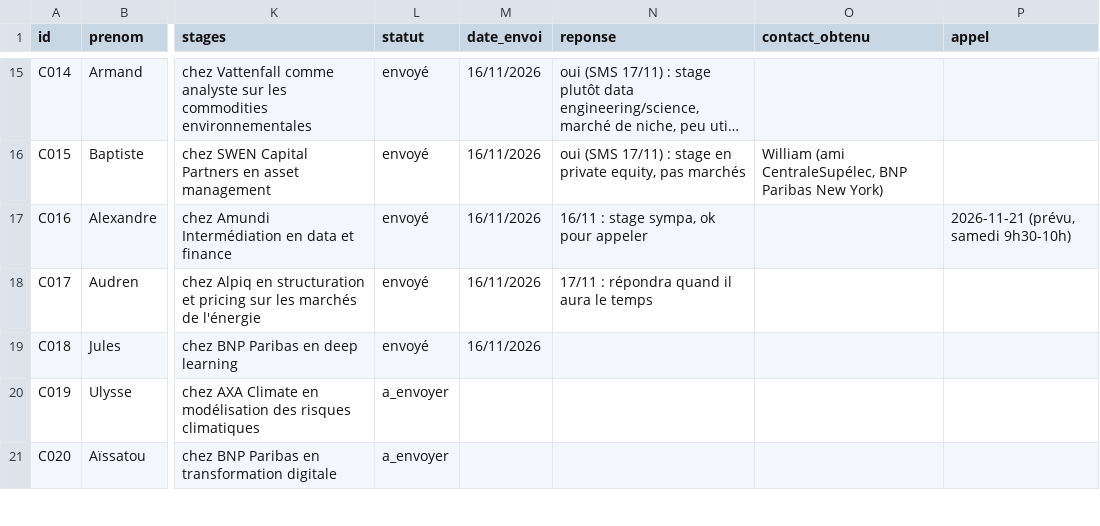
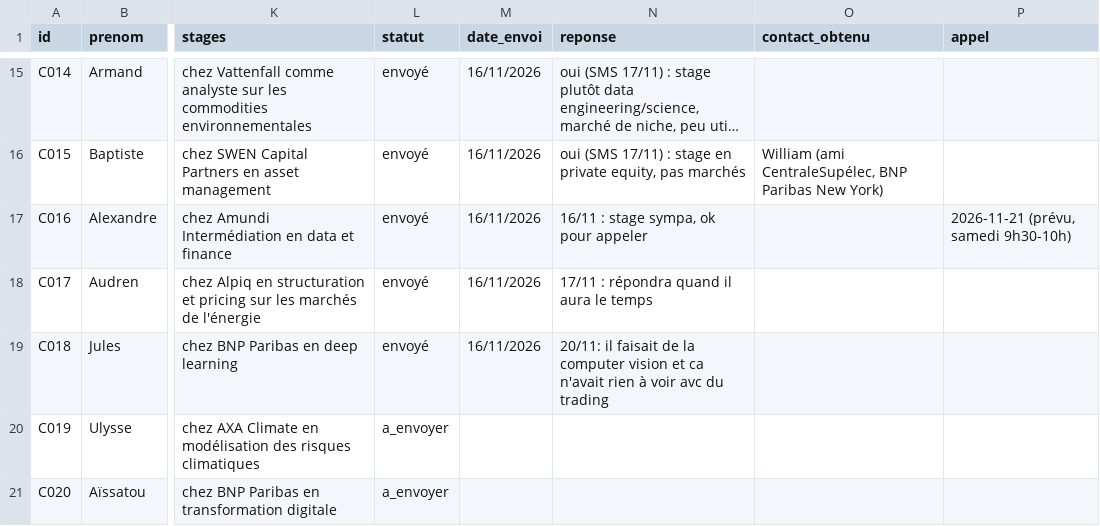
Before and after one commit to josselindavion/stages, a CSV file: contacts/suivi_anciens.csv, drawn as a sheet; only a part is shown, gaps mark what is left out; long unchanged cells end in …; the diff names each change by its address in the sheet, - before the commit and + after, or states it on an @@ line.

Commit message:
pu

```diff
--- a/contacts/suivi_anciens.csv
+++ b/contacts/suivi_anciens.csv
-N19 (reponse): (empty)
+N19 (reponse): 20/11: il faisait de la computer vision et ca n'avait rien à voir avc du trading
```
